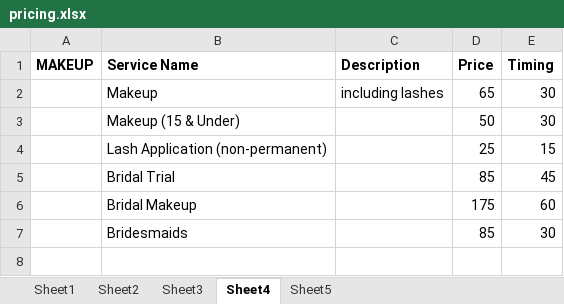
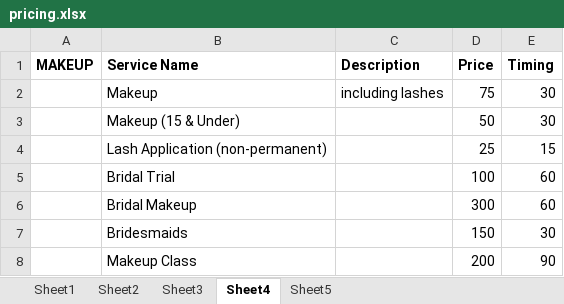
Before and after one commit to aykae/monasmakerie, an Excel workbook: spreadsheets/pricing.xlsx, sheet Sheet4, drawn as a sheet; values as stored, in another font and other column widths than the file's, no borders; the diff names each change by its address in the sheet, - before the commit and + after, or states it on an @@ line.

Commit message:
price change 07-2022

```diff
--- a/spreadsheets/pricing.xlsx (sheet Sheet4)
+++ b/spreadsheets/pricing.xlsx (sheet Sheet4)
-D2 (Price): 65
+D2 (Price): 75
-D5 (Price): 85
+D5 (Price): 100
-E5 (Timing): 45
+E5 (Timing): 60
-D6 (Price): 175
+D6 (Price): 300
-D7 (Price): 85
+D7 (Price): 150
+row 8:  | Makeup Class |  | 200 | 90
```
Also changed, not shown: sheet Sheet3, sheet Sheet2, 2 other files.
